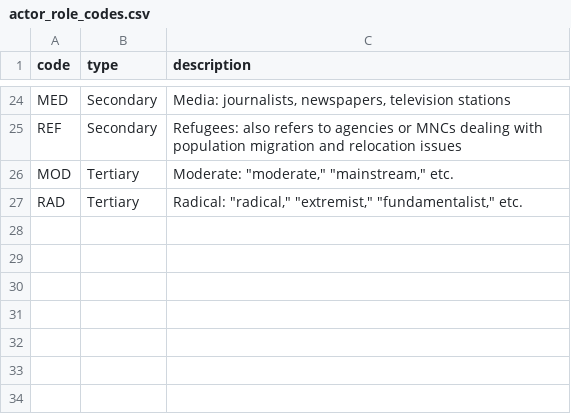
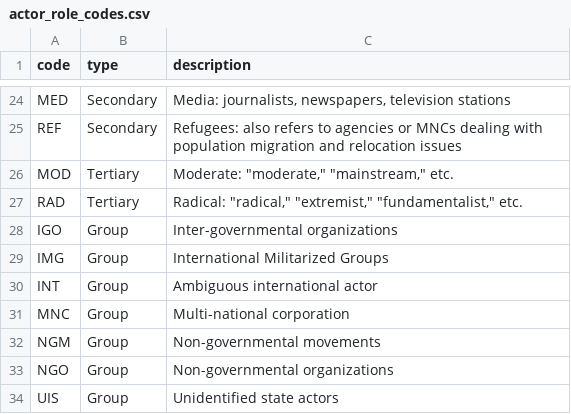
Before and after one commit to juxpkr/event-pipeline, a CSV file: transforms/seeds/actor_role_codes.csv, drawn as a sheet; only a part is shown, gaps mark what is left out.

Commit message:
feat: Create gold table summary

```diff
--- a/transforms/seeds/actor_role_codes.csv
+++ b/transforms/seeds/actor_role_codes.csv
@@ -27 +27,8 @@ MOD,Tertiary,"Moderate: ""moderate,"" ""mainstream,"" etc."
 RAD,Tertiary,"Radical: ""radical,"" ""extremist,"" ""fundamentalist,"" etc."
+IGO,Group,"Inter-governmental organizations"
+IMG,Group,"International Militarized Groups"
+INT,Group,"Ambiguous international actor"
+MNC,Group,"Multi-national corporation"
+NGM,Group,"Non-governmental movements"
+NGO,Group,"Non-governmental organizations"
+UIS,Group,"Unidentified state actors"
```
Also changed, not shown: 4 other files.
